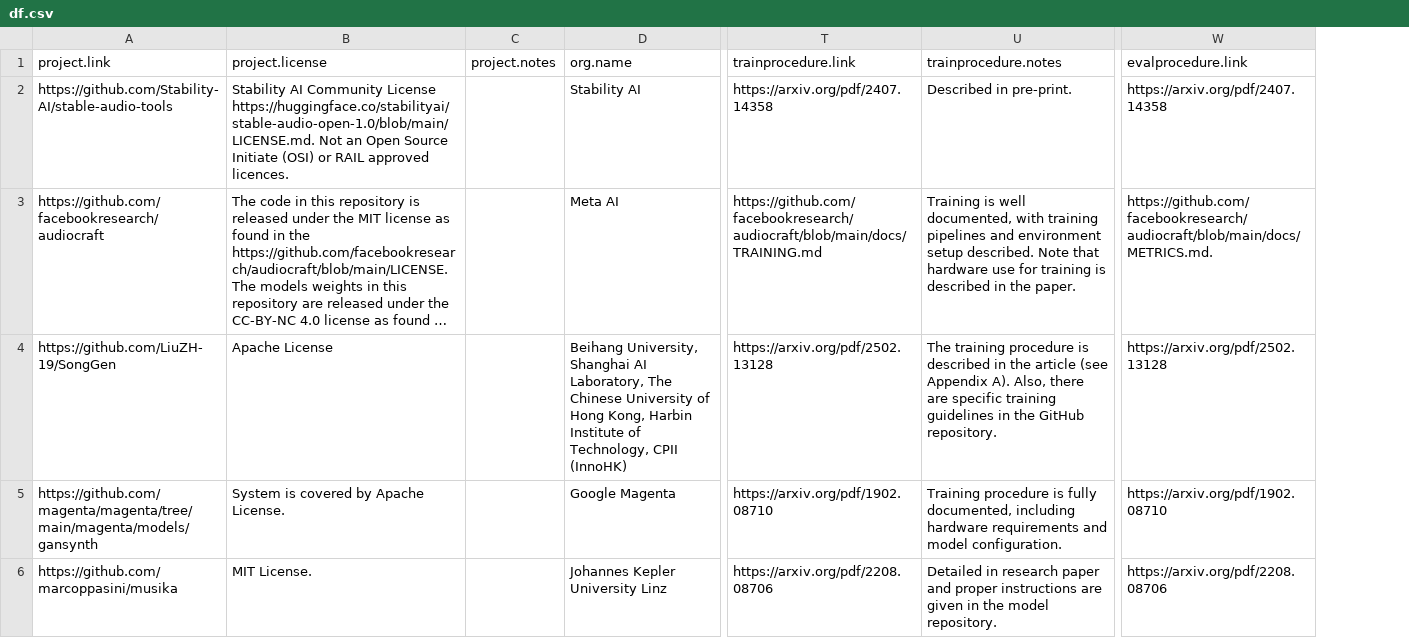
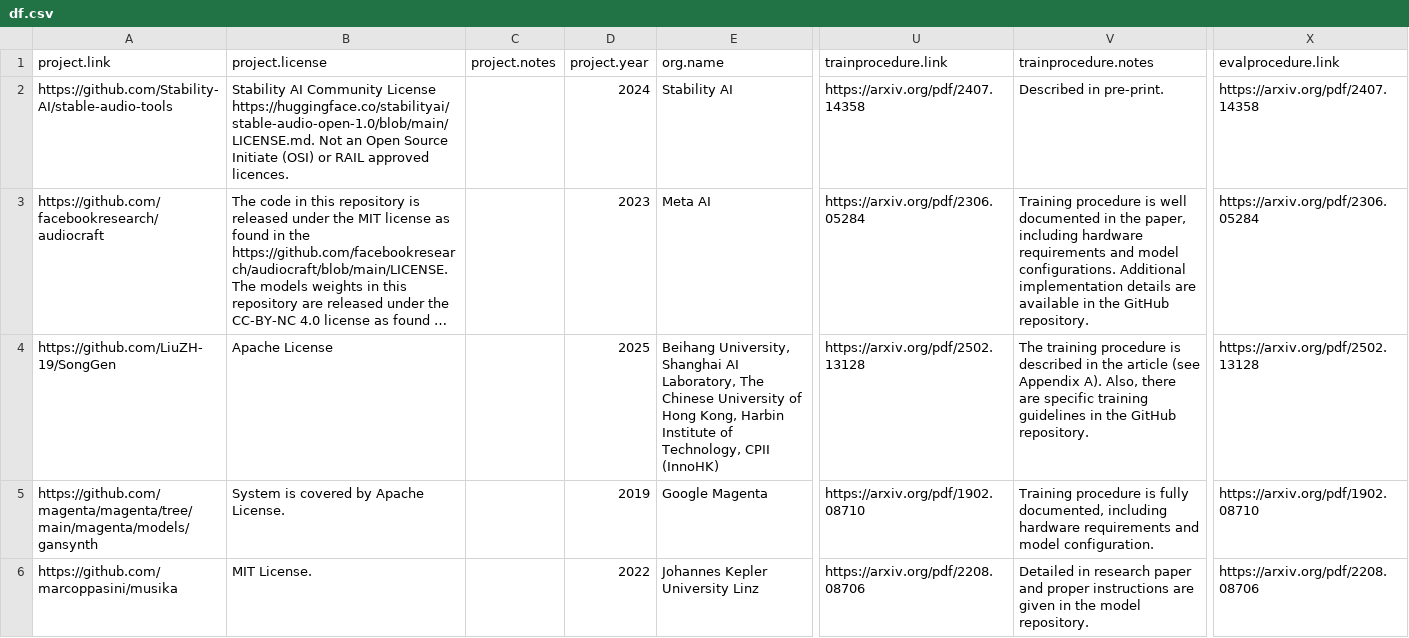
Before and after one commit to roserbatlleroca/MusGO_framework, a CSV file: docs/df.csv, drawn as a sheet; only a part is shown, gaps mark what is left out; long unchanged cells end in …; addresses are those after the commit; the diff covers the shown part only; the diff names each change by its address in the sheet, - before the commit and + after, or states it on an @@ line.

Commit message:
Show project year in table (#9)
* Show project year in table

* Force table update

```diff
--- a/docs/df.csv
+++ b/docs/df.csv
+column D (project.year), rows 2-6: 2024 | 2023 | 2025 | 2019 | 2022
-U3 (trainprocedure.link): https://github.com/facebookresearch/audiocraft/blob/main/docs/TRAINING.md
+U3 (trainprocedure.link): https://arxiv.org/pdf/2306.05284
-V3 (trainprocedure.notes): Training is well documented, with training pipelines and environment setup described. Note that hardware use for training is described in the paper.
+V3 (trainprocedure.notes): Training procedure is well documented in the paper, including hardware requirements and model configurations. Additional implementation details are available in the GitHub repository.
-X3 (evalprocedure.link): https://github.com/facebookresearch/audiocraft/blob/main/docs/METRICS.md.
+X3 (evalprocedure.link): https://arxiv.org/pdf/2306.05284
```
Also changed, not shown: 2 edited cells elsewhere in this file, 3 other files.
